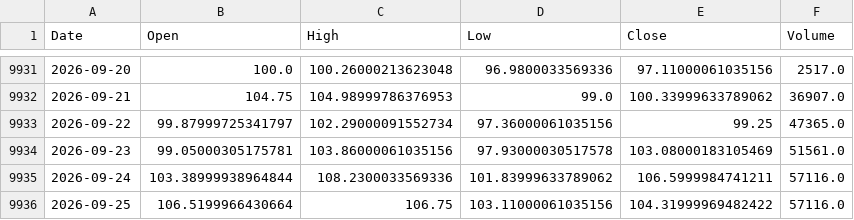
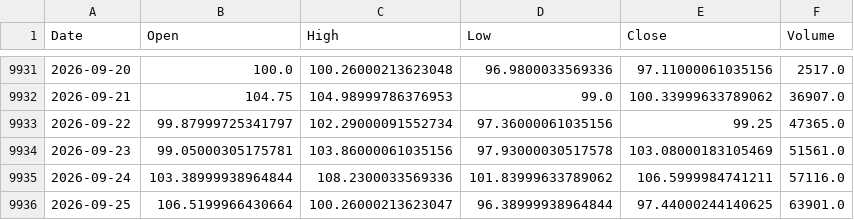
Before and after one commit to QuimEsc/ProvesInicials, a CSV file: dades_historiques/BZ=F.csv, drawn as a sheet; only a part is shown, gaps mark what is left out.

```diff
--- a/dades_historiques/BZ=F.csv
+++ b/dades_historiques/BZ=F.csv
@@ -9935,2 +9935,2 @@ Date,Open,High,Low,Close,Volume
 2026-09-24,103.38999938964844,108.2300033569336,101.83999633789062,106.5999984741211,57116.0
-2026-09-25,106.5199966430664,106.75,103.11000061035156,104.31999969482422,57116.0
+2026-09-25,106.5199966430664,100.26000213623047,96.38999938964844,97.44000244140625,63901.0
```
Also changed, not shown: dades_historiques/BTC-USD.csv, dades_historiques/GC=F.csv, 6 other files.
